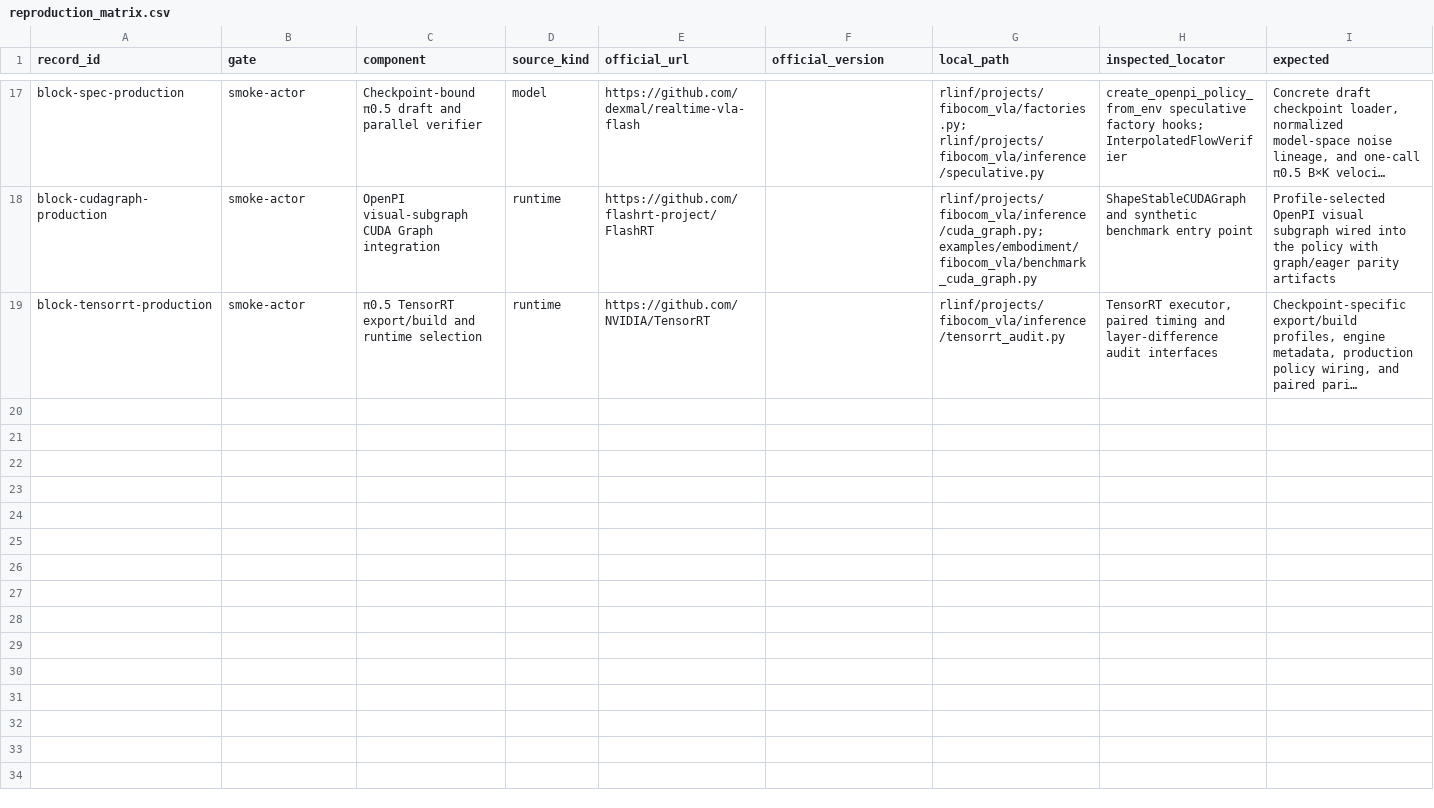
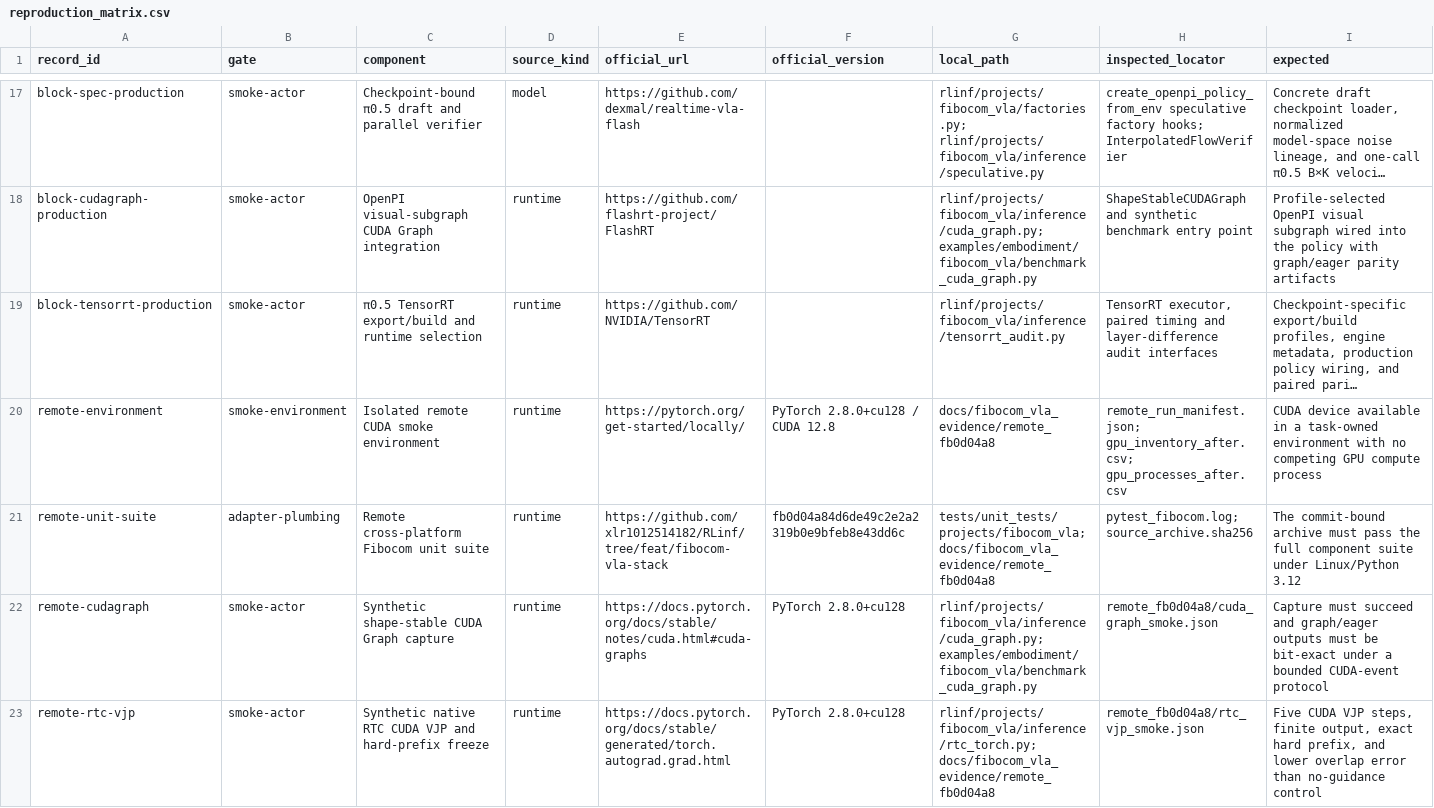
Before and after one commit to xlr1012514182/RLinf, a CSV file: docs/fibocom_vla_evidence/reproduction_matrix.csv, drawn as a sheet; only a part is shown, gaps mark what is left out; long unchanged cells end in …; rows hold the shown columns only; the diff names each change by its address in the sheet, - before the commit and + after, or states it on an @@ line.

Commit message:
test(fibocom): record bounded remote CUDA smoke
Signed-off-by: xlrxlr <xueleren2024@163.com>

```diff
--- a/docs/fibocom_vla_evidence/reproduction_matrix.csv
+++ b/docs/fibocom_vla_evidence/reproduction_matrix.csv
+row 20: remote-environment | smoke-environment | Isolated remote CUDA smoke environment | runtime | https://pytorch.org/get-started/locally/ | PyTorch 2.8.0+cu128 / CUDA 12.8 | docs/fibocom_vla_evidence/remote_fb0d04a8 | remote_run_manifest.json; gpu_inventory_after.csv; gpu_processes_after.csv | CUDA device available in a task-owned environment with no competing GPU compute process
+row 21: remote-unit-suite | adapter-plumbing | Remote cross-platform Fibocom unit suite | runtime | https://github.com/xlr1012514182/RLinf/tree/feat/fibocom-vla-stack | fb0d04a84d6de49c2e2a2319b0e9bfeb8e43dd6c | tests/unit_tests/projects/fibocom_vla; docs/fibocom_vla_evidence/remote_fb0d04a8 | pytest_fibocom.log; source_archive.sha256 | The commit-bound archive must pass the full component suite under Linux/Python 3.12
+row 22: remote-cudagraph | smoke-actor | Synthetic shape-stable CUDA Graph capture | runtime | https://docs.pytorch.org/docs/stable/notes/cuda.html#cuda-graphs | PyTorch 2.8.0+cu128 | rlinf/projects/fibocom_vla/inference/cuda_graph.py; examples/embodiment/fibocom_vla/benchmark_cuda_graph.py | remote_fb0d04a8/cuda_graph_smoke.json | Capture must succeed and graph/eager outputs must be bit-exact under a bounded CUDA-event protocol
+row 23: remote-rtc-vjp | smoke-actor | Synthetic native RTC CUDA VJP and hard-prefix freeze | runtime | https://docs.pytorch.org/docs/stable/generated/torch.autograd.grad.html | PyTorch 2.8.0+cu128 | rlinf/projects/fibocom_vla/inference/rtc_torch.py; docs/fibocom_vla_evidence/remote_fb0d04a8 | remote_fb0d04a8/rtc_vjp_smoke.json | Five CUDA VJP steps, finite output, exact hard prefix, and lower overlap error than no-guidance control
```
Also changed, not shown: 13 other files.
